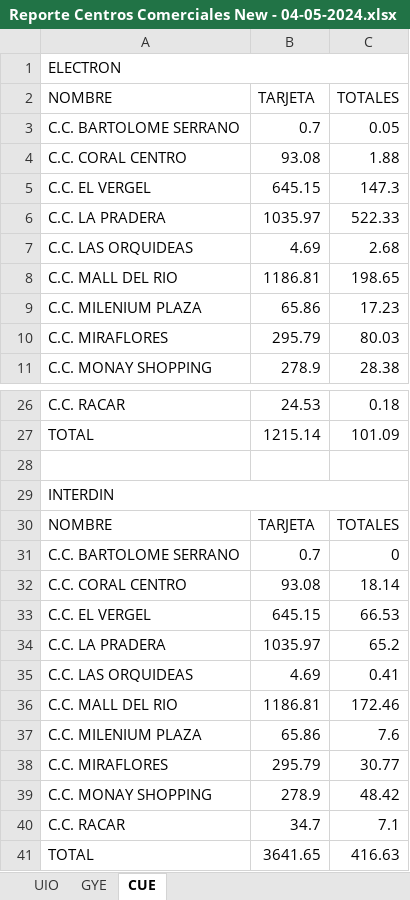
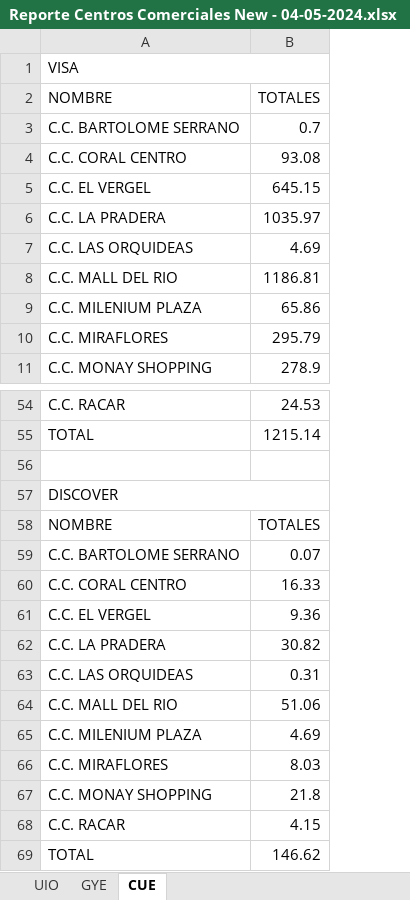
Before and after one commit to kevinarauz/reporte-mid, an Excel workbook: Reporte Centros Comerciales New - 04-05-2024.xlsx, sheet CUE, drawn as a sheet; only a part is shown, gaps mark what is left out; values as stored, in another font and other column widths than the file's, no borders; removed rows and columns are numbered as before the commit, all else as after; the diff covers the shown part only; the diff names each change by its address in the sheet, - before the commit and + after, or states it on an @@ line.

```diff
--- a/Reporte Centros Comerciales New - 04-05-2024.xlsx (sheet CUE)
+++ b/Reporte Centros Comerciales New - 04-05-2024.xlsx (sheet CUE)
-column C, rows 2-11: TOTALES | 0.05 | 1.88 | 147.3 | 522.33 | 2.68 | 198.65 | 17.23 | 80.03 | 28.38; rows 26-41: 0.18 | 101.09 |  |  | TOTALES | 0 | 18.14 | 66.53 | 65.2 | 0.41 | 172.46 | 7.6 | 30.77 | 48.42 | 7.1 | 416.63
-A1: ELECTRON
+A1: VISA
-B2: TARJETA
+B2: TOTALES
-A57: INTERDIN
+A57: DISCOVER
-B58: TARJETA
+B58: TOTALES
-B59: 0.7
+B59: 0.07
-B60: 93.08
+B60: 16.33
-B61: 645.15
+B61: 9.36
-B62: 1035.97
+B62: 30.82
-B63: 4.69
+B63: 0.31
-B64: 1186.81
+B64: 51.06
-B65: 65.86
+B65: 4.69
-B66: 295.79
+B66: 8.03
-B67: 278.9
+B67: 21.8
-B68: 34.7
+B68: 4.15
-B69: 3641.65
+B69: 146.62
```
Also changed, not shown: 28 added rows and 2 edited cells elsewhere in this sheet, sheet GYE, sheet UIO, 3 other files.
